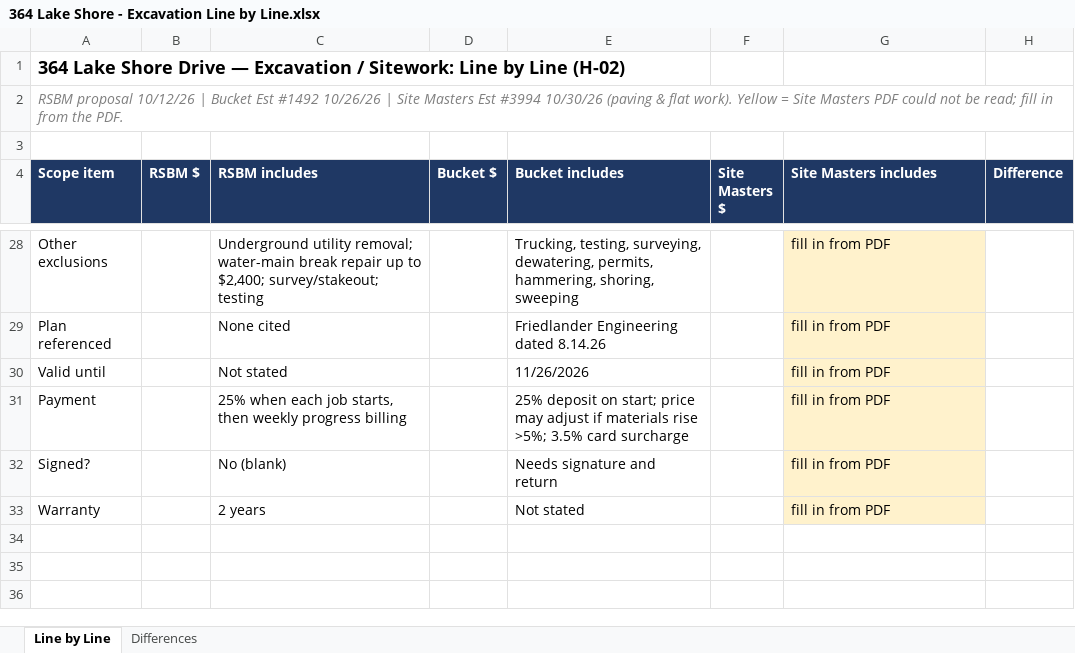
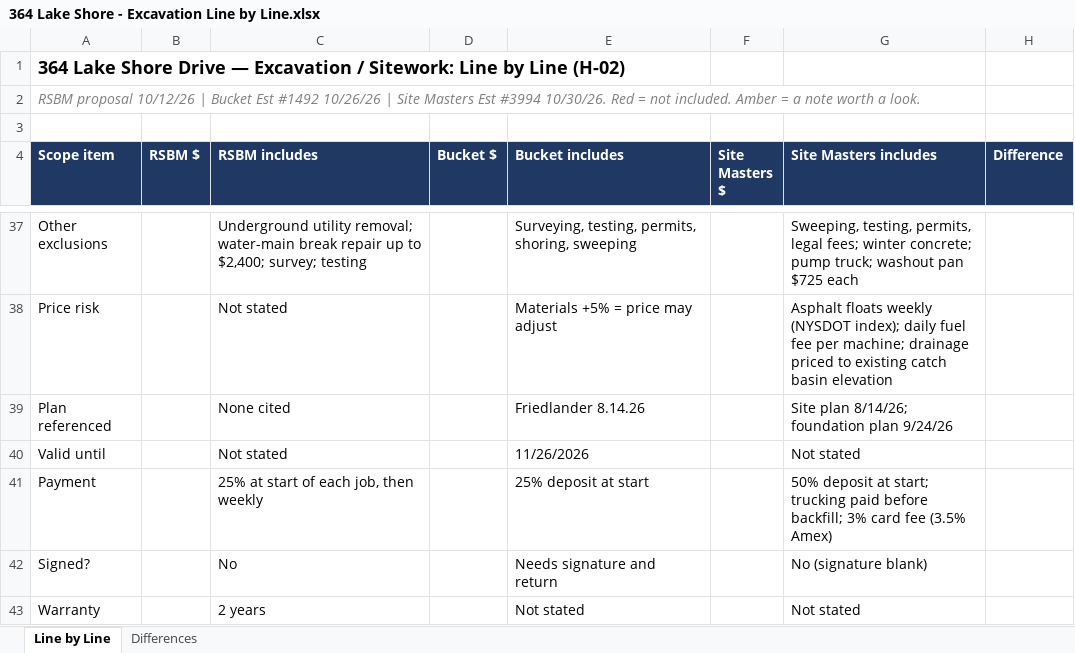
Before and after one commit to aacp1234/New, an Excel workbook: 364 Lake Shore - Excavation Line by Line.xlsx, sheet Line by Line, drawn as a sheet; only a part is shown, gaps mark what is left out; values as stored, in another font and other column widths than the file's, no borders; addresses are those after the commit; the diff covers the shown part only; the diff names each change by its address in the sheet, - before the commit and + after, or states it on an @@ line.

```diff
--- a/364 Lake Shore - Excavation Line by Line.xlsx (sheet Line by Line)
+++ b/364 Lake Shore - Excavation Line by Line.xlsx (sheet Line by Line)
-A2 (Scope item): …Est #3994 10/30/26 (paving & flat work). Yellow = Site Masters PDF could not be read; fill in from the PDF.
+A2 (Scope item): …Est #3994 10/30/26. Red = not included. Amber = a note worth a look.
-C37 (RSBM includes): …to $2,400; survey/stakeout; testing
+C37 (RSBM includes): …to $2,400; survey; testing
-E37 (Bucket includes): Trucking, testing, surveying, dewatering, permits, hammering, shoring, sweeping
+E37 (Bucket includes): Surveying, testing, permits, shoring, sweeping
-G37 (Site Masters includes): fill in from PDF
+G37 (Site Masters includes): Sweeping, testing, permits, legal fees; winter concrete; pump truck; washout pan $725 each
-G37 fill: #FFF2CC
+G37 fill: none
+row 38: Price risk |  | Not stated |  | Materials +5% = price may adjust |  | Asphalt floats weekly (NYSDOT index); daily fuel fee per machine; drainage priced to existing catch basin elevation
-E39 (Bucket includes): Friedlander Engineering dated 8.14.26
+E39 (Bucket includes): Friedlander 8.14.26
-G39 (Site Masters includes): fill in from PDF
+G39 (Site Masters includes): Site plan 8/14/26; foundation plan 9/24/26
-G39:G43 fill: #FFF2CC
+G39:G43 fill: none
-G40 (Site Masters includes): fill in from PDF
+G40 (Site Masters includes): Not stated
-C41 (RSBM includes): 25% when each job starts, then weekly progress billing
+C41 (RSBM includes): 25% at start of each job, then weekly
-E41 (Bucket includes): 25% deposit on start; price may adjust if materials rise >5%; 3.5% card surcharge
+E41 (Bucket includes): 25% deposit at start
-G41 (Site Masters includes): fill in from PDF
+G41 (Site Masters includes): 50% deposit at start; trucking paid before backfill; 3% card fee (3.5% Amex)
-C42 (RSBM includes): No (blank)
+C42 (RSBM includes): No
-G42 (Site Masters includes): fill in from PDF
+G42 (Site Masters includes): No (signature blank)
-G43 (Site Masters includes): fill in from PDF
+G43 (Site Masters includes): Not stated
```
Also changed, not shown: 23 added rows, 14 removed rows, 32 edited cells and cell formats elsewhere in this sheet, sheet Differences.
